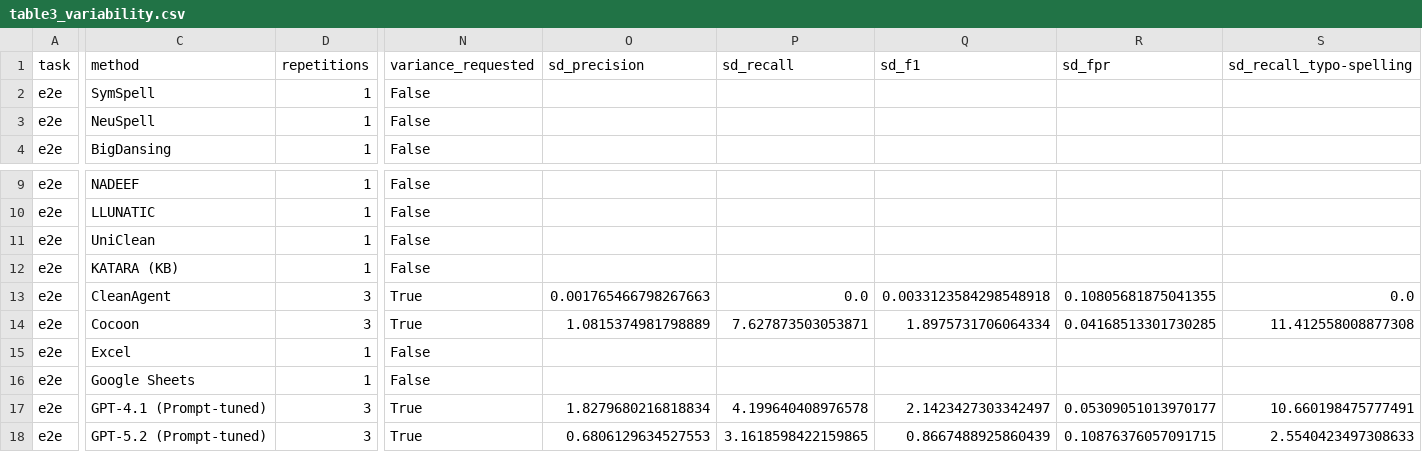
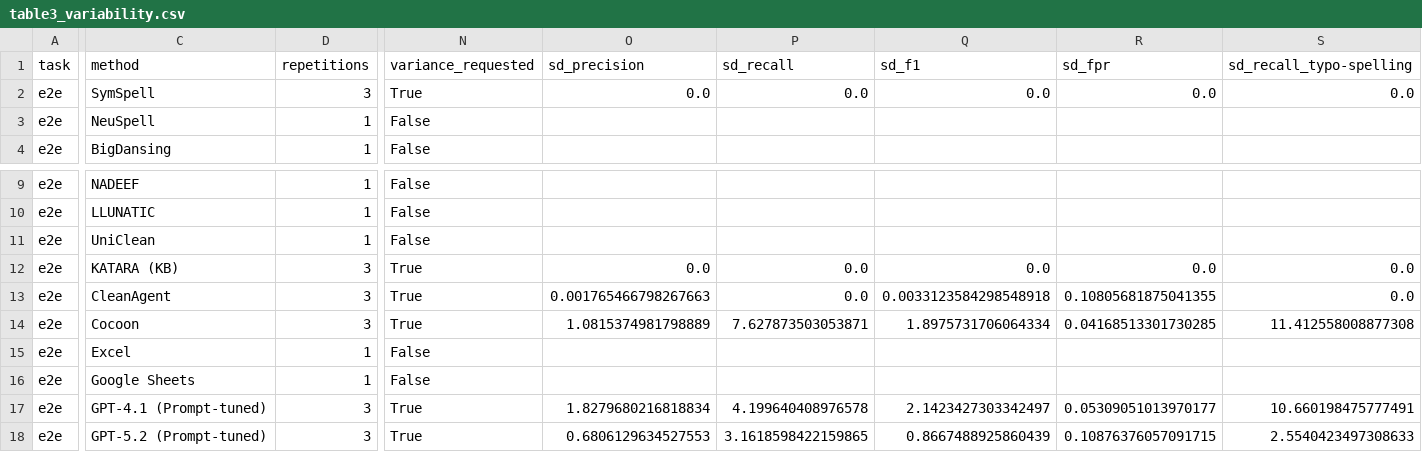
Before and after one commit to kckevinchen/CleanBench, a CSV file: reproducibility/table3/expected/table3_variability.csv, drawn as a sheet; only a part is shown, gaps mark what is left out; the diff covers the shown part only; the diff names each change by its address in the sheet, - before the commit and + after, or states it on an @@ line.

```diff
--- a/reproducibility/table3/expected/table3_variability.csv
+++ b/reproducibility/table3/expected/table3_variability.csv
-D2 (repetitions): 1
+D2 (repetitions): 3
-N2 (variance_requested): False
+N2 (variance_requested): True
-O2 (sd_precision): (empty)
+O2 (sd_precision): 0.0
-P2 (sd_recall): (empty)
+P2 (sd_recall): 0.0
-Q2 (sd_f1): (empty)
+Q2 (sd_f1): 0.0
-R2 (sd_fpr): (empty)
+R2 (sd_fpr): 0.0
-S2 (sd_recall_typo-spelling): (empty)
+S2 (sd_recall_typo-spelling): 0.0
-D12 (repetitions): 1
+D12 (repetitions): 3
-N12 (variance_requested): False
+N12 (variance_requested): True
-O12 (sd_precision): (empty)
+O12 (sd_precision): 0.0
-P12 (sd_recall): (empty)
+P12 (sd_recall): 0.0
-Q12 (sd_f1): (empty)
+Q12 (sd_f1): 0.0
-R12 (sd_fpr): (empty)
+R12 (sd_fpr): 0.0
-S12 (sd_recall_typo-spelling): (empty)
+S12 (sd_recall_typo-spelling): 0.0
```
Also changed, not shown: 8 edited cells elsewhere in this file, reproducibility/table3/expected/table3_point.csv, 20 other files.
